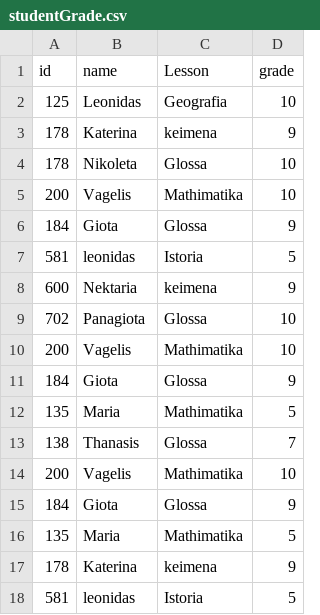
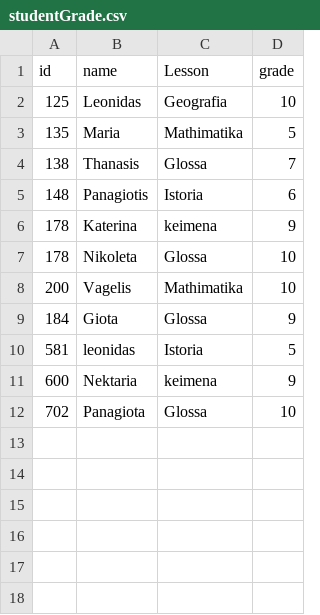
Before and after one commit to SpyrosGianno/Apache_Spark_Lesson_code, a CSV file: SQL_DataFrame_code/Read_File/studentGrade.csv, drawn as a sheet.

Commit message:
Update studentGrade.csv

```diff
--- a/SQL_DataFrame_code/Read_File/studentGrade.csv
+++ b/SQL_DataFrame_code/Read_File/studentGrade.csv
@@ -2,2 +2,5 @@
 125,"Leonidas","Geografia",10
+135,"Maria","Mathimatika",5
+138,"Thanasis","Glossa",7
+148,"Panagiotis","Istoria",6
 178,"Katerina","keimena",9
@@ -9,10 +12 @@
 702,"Panagiota","Glossa",10
-200,"Vagelis","Mathimatika",10
-184,"Giota","Glossa",9
-135,"Maria","Mathimatika",5
-138,"Thanasis","Glossa",7
-200,"Vagelis","Mathimatika",10
-184,"Giota","Glossa",9
-135,"Maria","Mathimatika",5
-178,"Katerina","keimena",9
-581,"leonidas","Istoria",5
```
